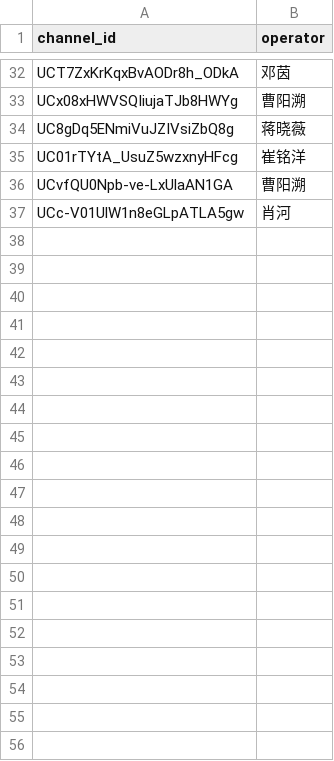
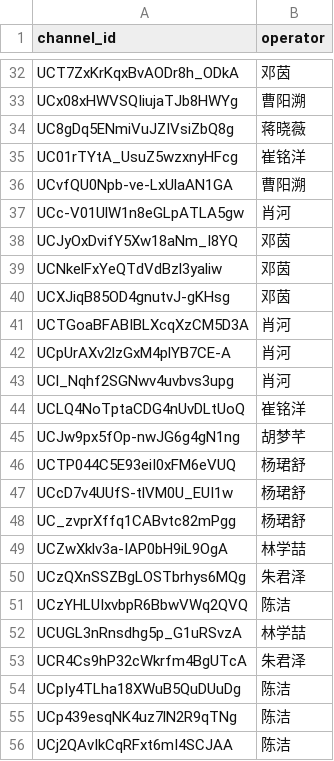
Before and after one commit to luojingyu-max/reelshort-yt-dm-dashboard, a CSV file: yt_owners.csv, drawn as a sheet; only a part is shown, gaps mark what is left out; the diff covers the shown part only.

```diff
--- a/yt_owners.csv
+++ b/yt_owners.csv
@@ -37 +37,20 @@ UCvfQU0Npb-ve-LxUlaAN1GA,曹阳溯
 UCc-V01UlW1n8eGLpATLA5gw,肖河
+UCJyOxDvifY5Xw18aNm_I8YQ,邓茵
+UCNkelFxYeQTdVdBzl3yaliw,邓茵
+UCXJiqB85OD4gnutvJ-gKHsg,邓茵
+UCTGoaBFABIBLXcqXzCM5D3A,肖河
+UCpUrAXv2lzGxM4plYB7CE-A,肖河
+UCl_Nqhf2SGNwv4uvbvs3upg,肖河
+UCLQ4NoTptaCDG4nUvDLtUoQ,崔铭洋
+UCJw9px5fOp-nwJG6g4gN1ng,胡梦芊
+UCTP044C5E93eiI0xFM6eVUQ,杨珺舒
+UCcD7v4UUfS-tlVM0U_EUI1w,杨珺舒
+UC_zvprXffq1CABvtc82mPgg,杨珺舒
+UCZwXklv3a-IAP0bH9iL9OgA,林学喆
+UCzQXnSSZBgLOSTbrhys6MQg,朱君泽
+UCzYHLUIxvbpR6BbwVWq2QVQ,陈洁
+UCUGL3nRnsdhg5p_G1uRSvzA,林学喆
+UCR4Cs9hP32cWkrfm4BgUTcA,朱君泽
+UCpIy4TLha18XWuB5QuDUuDg,陈洁
+UCp439esqNK4uz7lN2R9qTNg,陈洁
+UCj2QAvIkCqRFxt6mI4SCJAA,陈洁
```
Also changed, not shown: 21 added rows elsewhere in this file, dm_owners.csv, 6 other files.
